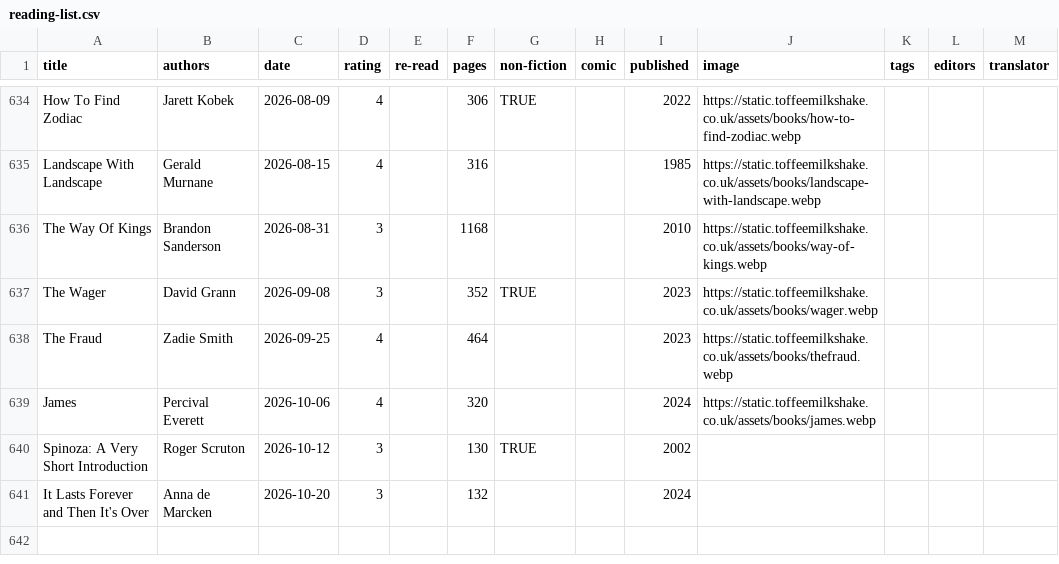
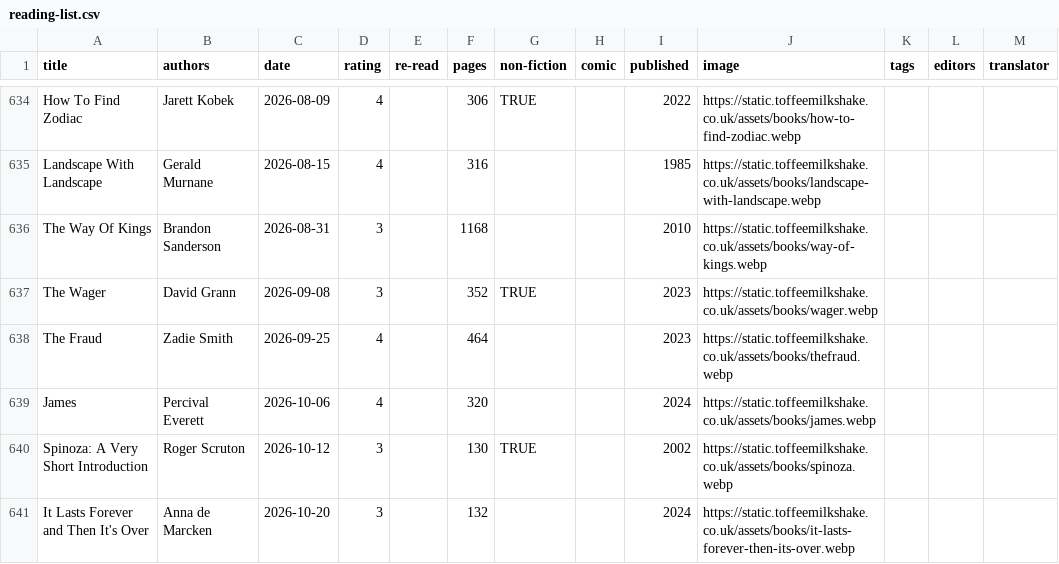
Before and after one commit to tomgp/books-v2, a CSV file: static/data/reading-list.csv, drawn as a sheet; only a part is shown, gaps mark what is left out.

```diff
--- a/static/data/reading-list.csv
+++ b/static/data/reading-list.csv
@@ -639,3 +639,3 @@ The Fraud,Zadie Smith,2026-09-25,4,,464,,,2023,https://static.toffeemilkshake.co
 James,Percival Everett,2026-10-06,4,,320,,,2024,https://static.toffeemilkshake.co.uk/assets/books/james.webp,,,
-Spinoza: A Very Short Introduction ,Roger Scruton,2026-10-12,3,,130,TRUE,,2002,,,,
-It Lasts Forever and Then It's Over,Anna de Marcken,2026-10-20,3,,132,,,2024,,,,
+Spinoza: A Very Short Introduction ,Roger Scruton,2026-10-12,3,,130,TRUE,,2002,https://static.toffeemilkshake.co.uk/assets/books/spinoza.webp,,,
+It Lasts Forever and Then It's Over,Anna de Marcken,2026-10-20,3,,132,,,2024,https://static.toffeemilkshake.co.uk/assets/books/it-lasts-forever-then-its-over.webp,,,
```
